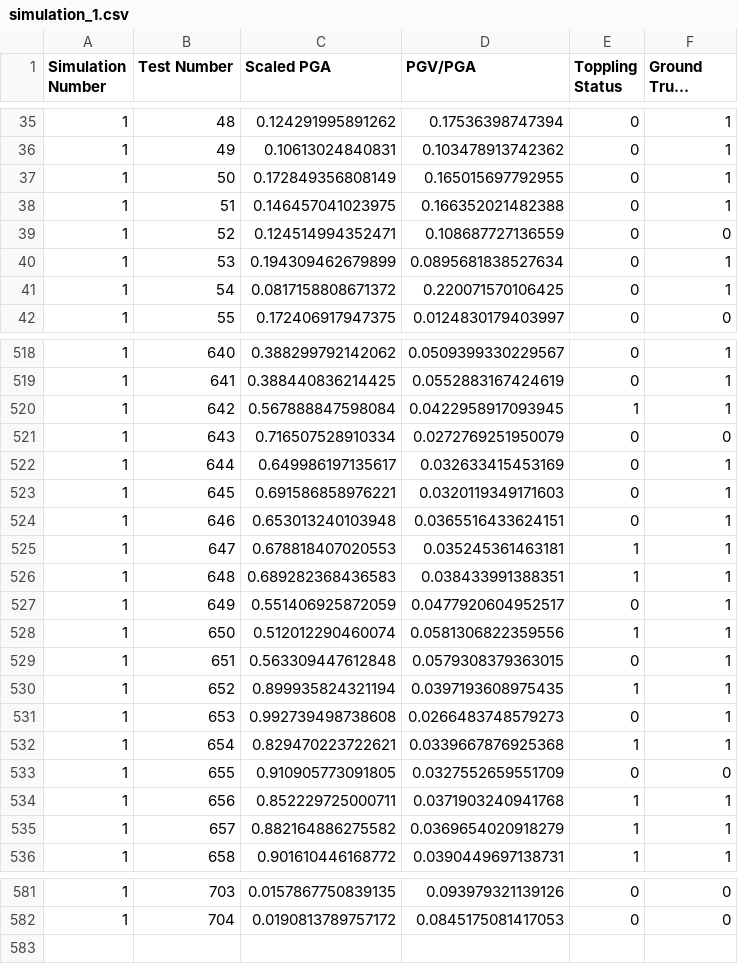
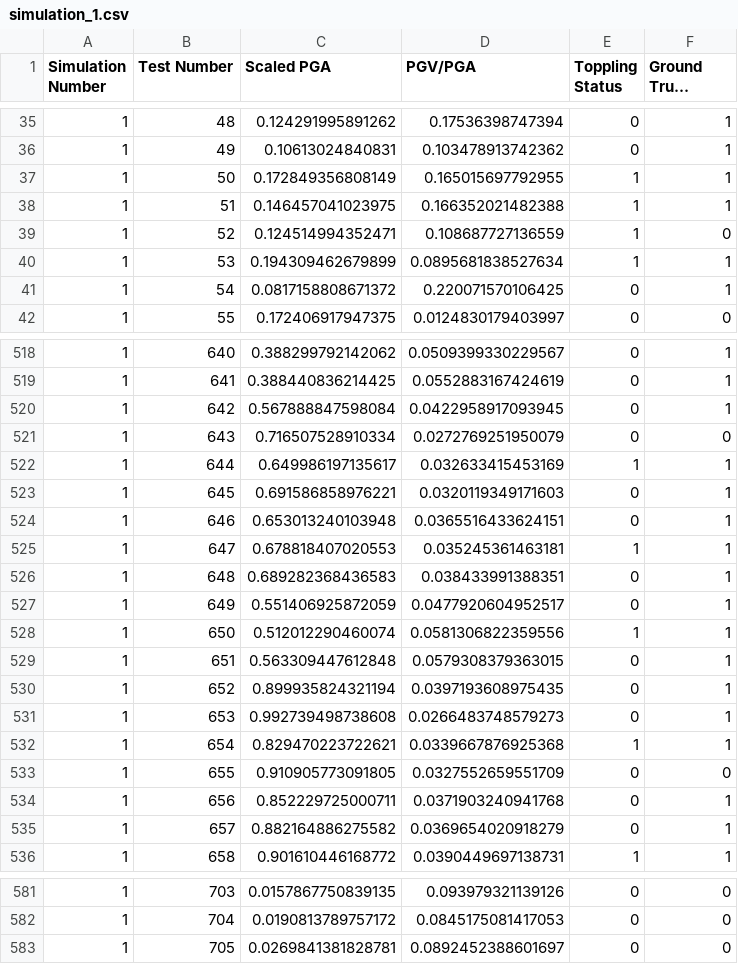
Before and after one commit to ZhiangChen/virtual_shake_robot_pybullet, a CSV file: data/simulation_1.csv, drawn as a sheet; only a part is shown, gaps mark what is left out; long unchanged cells end in …; the diff covers the shown part only; the diff names each change by its address in the sheet, - before the commit and + after, or states it on an @@ line.

```diff
--- a/data/simulation_1.csv
+++ b/data/simulation_1.csv
-E37:E40 (Toppling Status): 0
+E37:E40 (Toppling Status): 1
-E520 (Toppling Status): 1
+E520 (Toppling Status): 0
-E522 (Toppling Status): 0
+E522 (Toppling Status): 1
-E526 (Toppling Status): 1
+E526 (Toppling Status): 0
-E530 (Toppling Status): 1
+E530 (Toppling Status): 0
-E534:E535 (Toppling Status): 1
+E534:E535 (Toppling Status): 0
+row 583: 1 | 705 | 0.0269841381828781 | 0.0892452388601697 | 0 | 0
```
Also changed, not shown: 38 edited cells elsewhere in this file, config/simulation_parameters.csv, data/simulation_2.csv, 36 other files.
